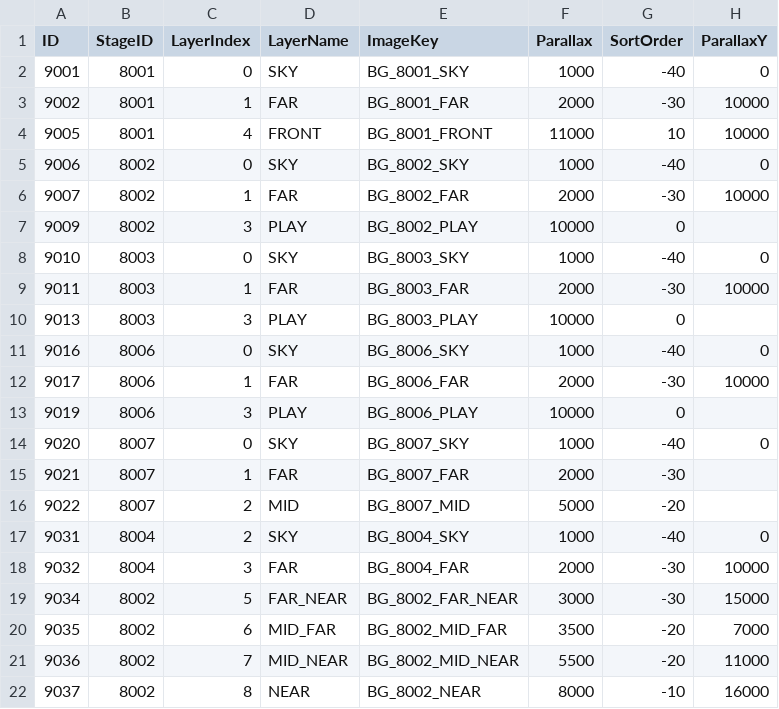
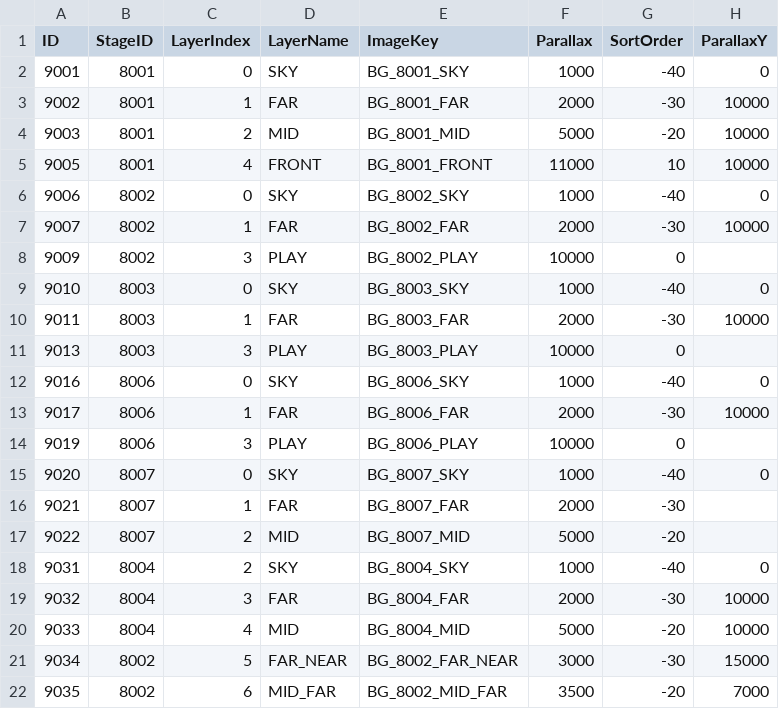
Before and after one commit to lkhwcf-arch/Human_Ghost-, a CSV file: Assets/Data/Csv/StageLayer.csv, drawn as a sheet; only a part is shown; the shorter side is filled out with more unchanged rows.

```diff
--- a/Assets/Data/Csv/StageLayer.csv
+++ b/Assets/Data/Csv/StageLayer.csv
@@ -3,2 +3,3 @@ ID,StageID,LayerIndex,LayerName,ImageKey,Parallax,SortOrder,ParallaxY
 9002,8001,1,FAR,BG_8001_FAR,2000,-30,10000
+9003,8001,2,MID,BG_8001_MID,5000,-20,10000
 9005,8001,4,FRONT,BG_8001_FRONT,11000,10,10000
@@ -18,2 +19,3 @@ ID,StageID,LayerIndex,LayerName,ImageKey,Parallax,SortOrder,ParallaxY
 9032,8004,3,FAR,BG_8004_FAR,2000,-30,10000
+9033,8004,4,MID,BG_8004_MID,5000,-20,10000
 9034,8002,5,FAR_NEAR,BG_8002_FAR_NEAR,3000,-30,15000
```
Also changed, not shown: 2 other files.
